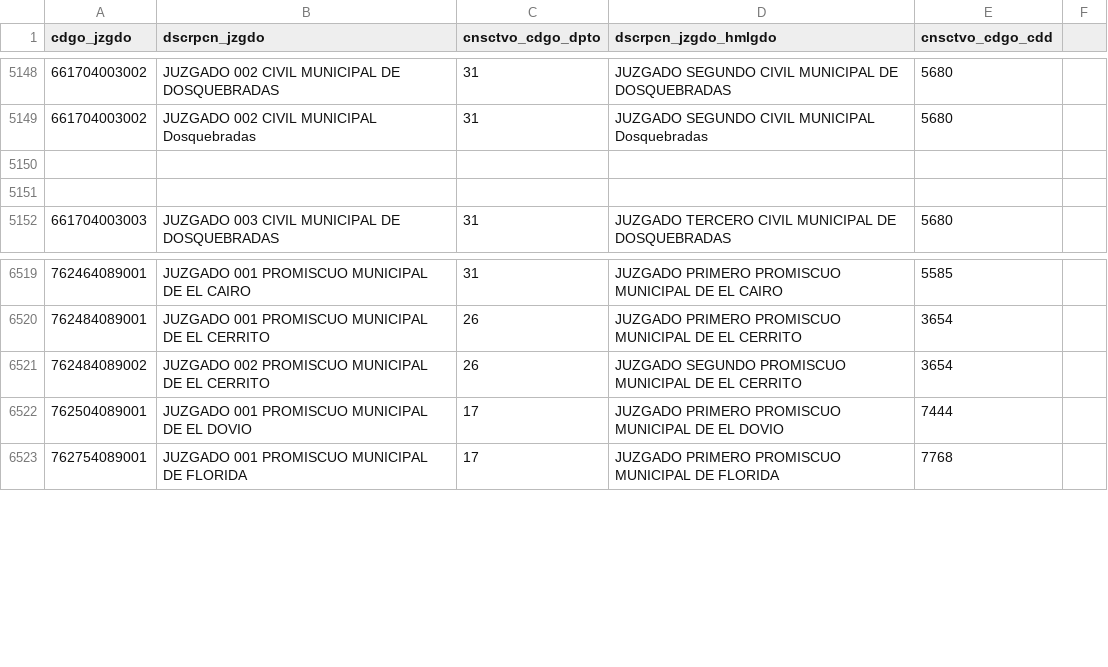
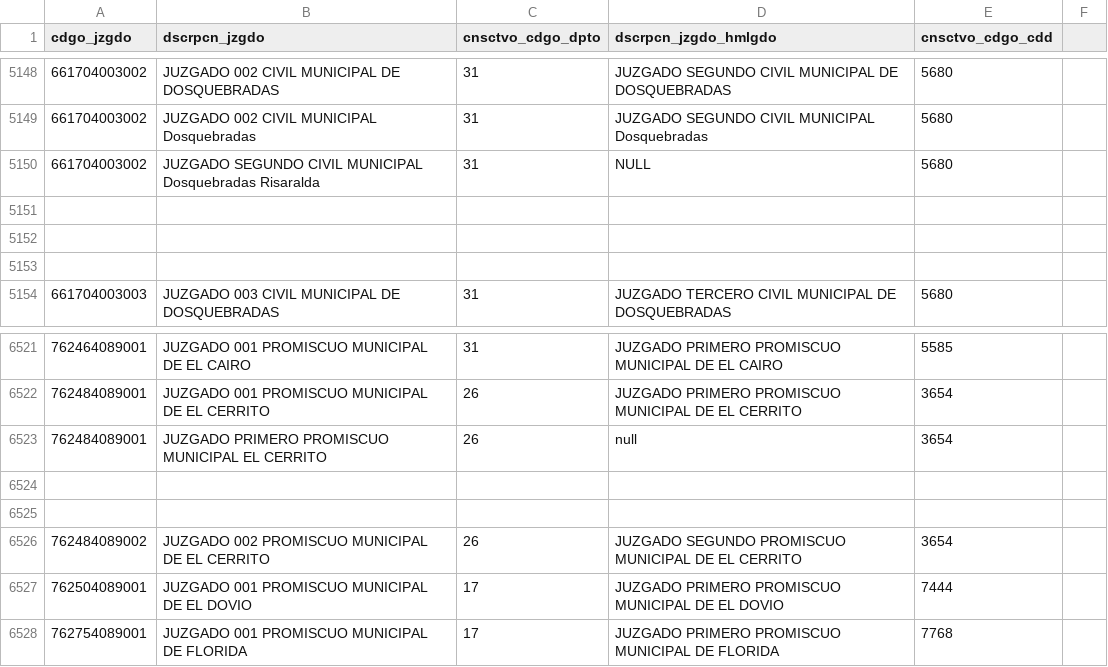
Before and after one commit to zemogesfera/Modulo_ProcesadorLocalPy, a CSV file: tbjuzgados.csv, drawn as a sheet; only a part is shown, gaps mark what is left out.

```diff
--- a/tbjuzgados.csv
+++ b/tbjuzgados.csv
@@ -5149,2 +5149,4 @@ cdgo_jzgdo,dscrpcn_jzgdo,cnsctvo_cdgo_dpto,dscrpcn_jzgdo_hmlgdo,cnsctvo_cdgo_cdd
 661704003002,JUZGADO 002 CIVIL MUNICIPAL Dosquebradas ,31,JUZGADO SEGUNDO CIVIL MUNICIPAL Dosquebradas ,5680,
+661704003002,JUZGADO SEGUNDO CIVIL MUNICIPAL Dosquebradas Risaralda ,31,NULL ,5680,
+
 
@@ -6520,2 +6522,5 @@ cdgo_jzgdo,dscrpcn_jzgdo,cnsctvo_cdgo_dpto,dscrpcn_jzgdo_hmlgdo,cnsctvo_cdgo_cdd
 762484089001,JUZGADO 001 PROMISCUO MUNICIPAL DE EL CERRITO ,26,JUZGADO PRIMERO PROMISCUO MUNICIPAL DE EL CERRITO ,3654,
+762484089001,JUZGADO PRIMERO PROMISCUO MUNICIPAL EL CERRITO ,26,null ,3654,
+
+
 762484089002,JUZGADO 002 PROMISCUO MUNICIPAL DE EL CERRITO ,26,JUZGADO SEGUNDO PROMISCUO MUNICIPAL DE EL CERRITO ,3654,
```
Also changed, not shown: 4 other files.
